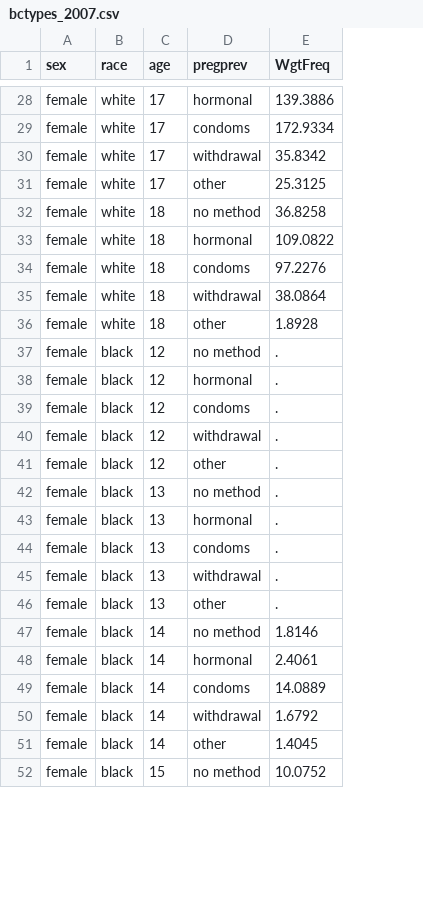
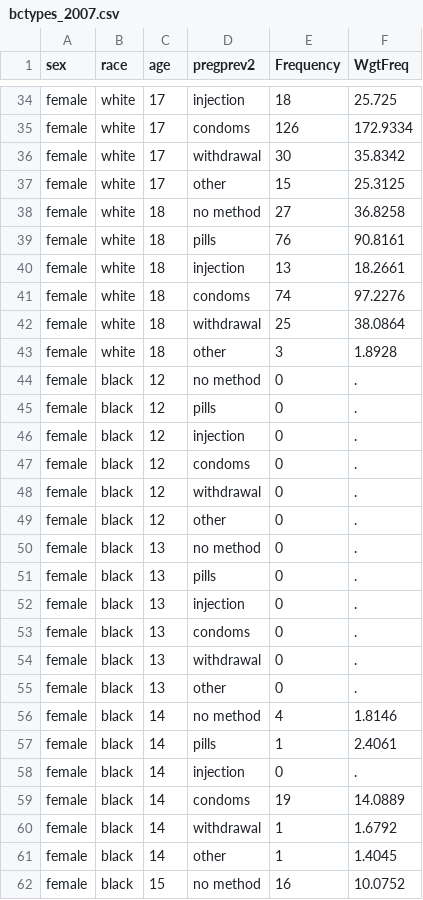
Before and after one commit to statnet/CAMP.10yr.pregnancy, a CSV file: dat/bctypes_2007.csv, drawn as a sheet; only a part is shown, gaps mark what is left out; addresses are those after the commit; the diff covers the shown part only; the diff names each change by its address in the sheet, - before the commit and + after, or states it on an @@ line.

```diff
--- a/dat/bctypes_2007.csv
+++ b/dat/bctypes_2007.csv
+column E (Frequency), rows 34-38: 18 | 126 | 30 | 15 | 27; rows 40-44: 13 | 74 | 25 | 3 | 0; rows 46-50: all 0; rows 52-57: 0 | 0 | 0 | 0 | 4 | 1; rows 59-62: 19 | 1 | 1 | 16
-D1: pregprev
+D1: pregprev2
-D34 (pregprev2): hormonal
+D34 (pregprev2): injection
-F34 (WgtFreq): 139.3886
+F34 (WgtFreq): 25.725
+row 39: female | white | 18 | pills | 76 | 90.8161
-D40 (pregprev2): hormonal
+D40 (pregprev2): injection
-F40 (WgtFreq): 109.0822
+F40 (WgtFreq): 18.2661
+row 45: female | black | 12 | pills | 0 | .
-D46 (pregprev2): hormonal
+D46 (pregprev2): injection
+row 51: female | black | 13 | pills | 0 | .
-D52 (pregprev2): hormonal
+D52 (pregprev2): injection
-D57 (pregprev2): hormonal
+D57 (pregprev2): pills
+row 58: female | black | 14 | injection | 0 | .
```
Also changed, not shown: 17 added rows and 25 edited cells elsewhere in this file, dat/bctypes_2009.csv, dat/bctypes_2011.csv, 15 other files.
